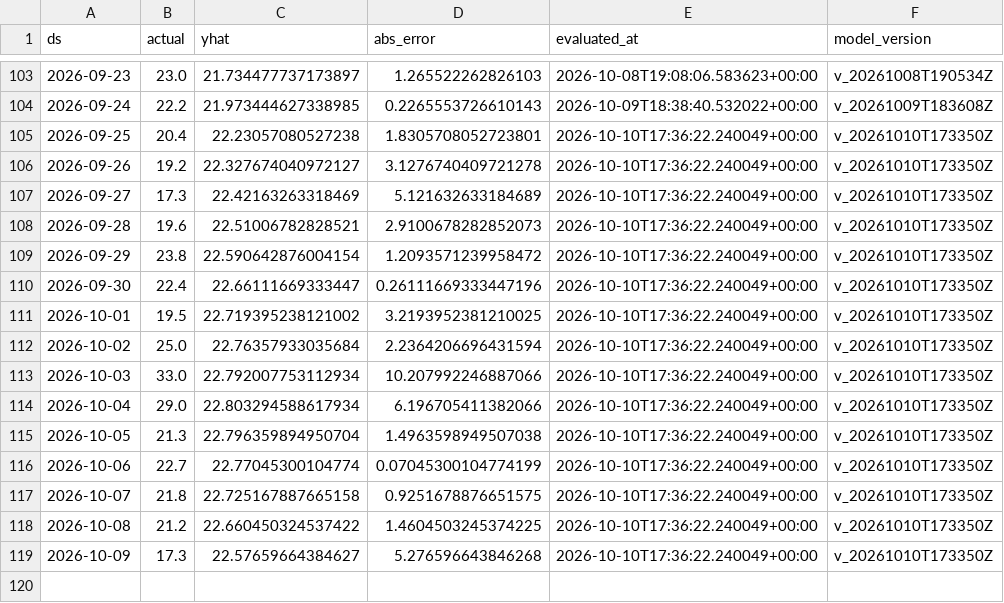
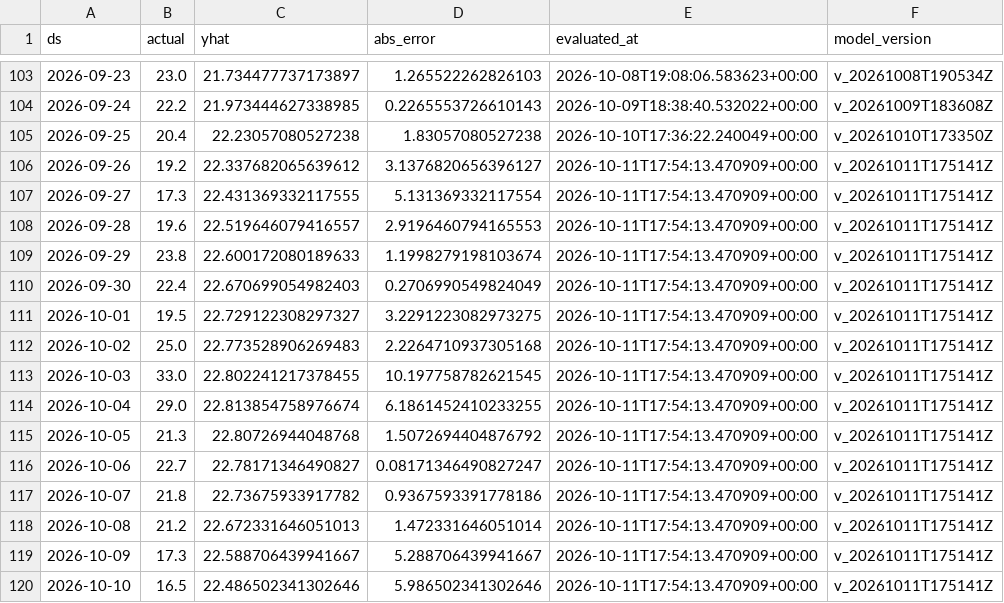
Before and after one commit to rohanc27/weather-forecast-mlops, a CSV file: monitoring/san_francisco_predictions.csv, drawn as a sheet; only a part is shown, gaps mark what is left out.

```diff
--- a/monitoring/san_francisco_predictions.csv
+++ b/monitoring/san_francisco_predictions.csv
@@ -104,16 +104,17 @@ ds,actual,yhat,abs_error,evaluated_at,model_version
 2026-09-24,22.2,21.973444627338985,0.2265553726610143,2026-10-09T18:38:40.532022+00:00,v_20261009T183608Z
-2026-09-25,20.4,22.23057080527238,1.8305708052723801,2026-10-10T17:36:22.240049+00:00,v_20261010T173350Z
-2026-09-26,19.2,22.327674040972127,3.1276740409721278,2026-10-10T17:36:22.240049+00:00,v_20261010T173350Z
-2026-09-27,17.3,22.42163263318469,5.121632633184689,2026-10-10T17:36:22.240049+00:00,v_20261010T173350Z
-2026-09-28,19.6,22.51006782828521,2.9100678282852073,2026-10-10T17:36:22.240049+00:00,v_20261010T173350Z
-2026-09-29,23.8,22.590642876004154,1.2093571239958472,2026-10-10T17:36:22.240049+00:00,v_20261010T173350Z
-2026-09-30,22.4,22.66111669333447,0.26111669333447196,2026-10-10T17:36:22.240049+00:00,v_20261010T173350Z
-2026-10-01,19.5,22.719395238121002,3.2193952381210025,2026-10-10T17:36:22.240049+00:00,v_20261010T173350Z
-2026-10-02,25.0,22.76357933035684,2.2364206696431594,2026-10-10T17:36:22.240049+00:00,v_20261010T173350Z
-2026-10-03,33.0,22.792007753112934,10.207992246887066,2026-10-10T17:36:22.240049+00:00,v_20261010T173350Z
-2026-10-04,29.0,22.803294588617934,6.196705411382066,2026-10-10T17:36:22.240049+00:00,v_20261010T173350Z
-2026-10-05,21.3,22.796359894950704,1.4963598949507038,2026-10-10T17:36:22.240049+00:00,v_20261010T173350Z
-2026-10-06,22.7,22.77045300104774,0.07045300104774199,2026-10-10T17:36:22.240049+00:00,v_20261010T173350Z
-2026-10-07,21.8,22.725167887665158,0.9251678876651575,2026-10-10T17:36:22.240049+00:00,v_20261010T173350Z
-2026-10-08,21.2,22.660450324537422,1.4604503245374225,2026-10-10T17:36:22.240049+00:00,v_20261010T173350Z
-2026-10-09,17.3,22.57659664384627,5.276596643846268,2026-10-10T17:36:22.240049+00:00,v_20261010T173350Z
+2026-09-25,20.4,22.23057080527238,1.83057080527238,2026-10-10T17:36:22.240049+00:00,v_20261010T173350Z
+2026-09-26,19.2,22.337682065639612,3.1376820656396127,2026-10-11T17:54:13.470909+00:00,v_20261011T175141Z
+2026-09-27,17.3,22.431369332117555,5.131369332117554,2026-10-11T17:54:13.470909+00:00,v_20261011T175141Z
+2026-09-28,19.6,22.519646079416557,2.9196460794165553,2026-10-11T17:54:13.470909+00:00,v_20261011T175141Z
+2026-09-29,23.8,22.600172080189633,1.1998279198103674,2026-10-11T17:54:13.470909+00:00,v_20261011T175141Z
+2026-09-30,22.4,22.670699054982403,0.2706990549824049,2026-10-11T17:54:13.470909+00:00,v_20261011T175141Z
+2026-10-01,19.5,22.729122308297327,3.2291223082973275,2026-10-11T17:54:13.470909+00:00,v_20261011T175141Z
+2026-10-02,25.0,22.773528906269483,2.2264710937305168,2026-10-11T17:54:13.470909+00:00,v_20261011T175141Z
+2026-10-03,33.0,22.802241217378455,10.197758782621545,2026-10-11T17:54:13.470909+00:00,v_20261011T175141Z
+2026-10-04,29.0,22.813854758976674,6.1861452410233255,2026-10-11T17:54:13.470909+00:00,v_20261011T175141Z
+2026-10-05,21.3,22.80726944048768,1.5072694404876792,2026-10-11T17:54:13.470909+00:00,v_20261011T175141Z
+2026-10-06,22.7,22.78171346490827,0.08171346490827247,2026-10-11T17:54:13.470909+00:00,v_20261011T175141Z
+2026-10-07,21.8,22.73675933917782,0.9367593391778186,2026-10-11T17:54:13.470909+00:00,v_20261011T175141Z
+2026-10-08,21.2,22.672331646051013,1.472331646051014,2026-10-11T17:54:13.470909+00:00,v_20261011T175141Z
+2026-10-09,17.3,22.588706439941667,5.288706439941667,2026-10-11T17:54:13.470909+00:00,v_20261011T175141Z
+2026-10-10,16.5,22.486502341302646,5.986502341302646,2026-10-11T17:54:13.470909+00:00,v_20261011T175141Z
```
Also changed, not shown: monitoring/los_angeles_predictions.csv, monitoring/mountain_view_predictions.csv, 7 other files.
